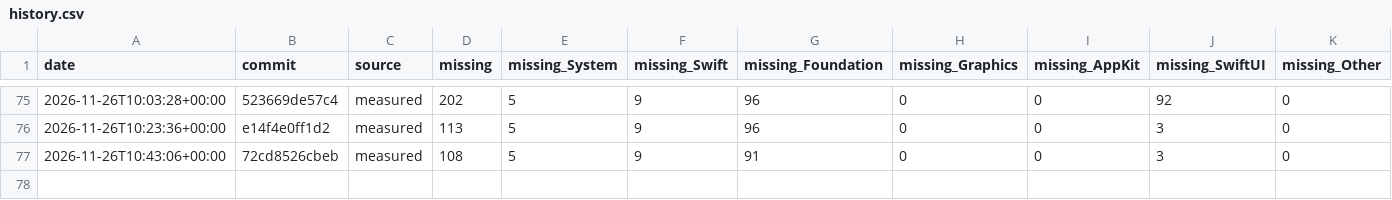
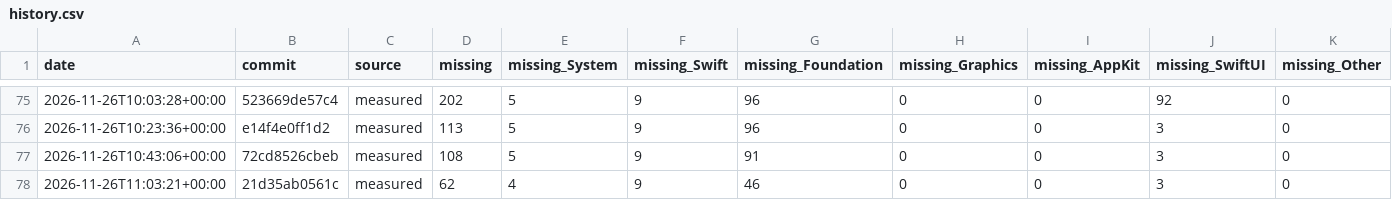
Before and after one commit to GhouI/bitten, a CSV file: history.csv, drawn as a sheet; only a part is shown, gaps mark what is left out.

```diff
--- a/history.csv
+++ b/history.csv
@@ -77 +77,2 @@ date,commit,source,missing,missing_System,missing_Swift,missing_Foundation,missi
 2026-11-26T10:43:06+00:00,72cd8526cbeb,measured,108,5,9,91,0,0,3,0
+2026-11-26T11:03:21+00:00,21d35ab0561c,measured,62,4,9,46,0,0,3,0
```
Also changed, not shown: 1 other file.
